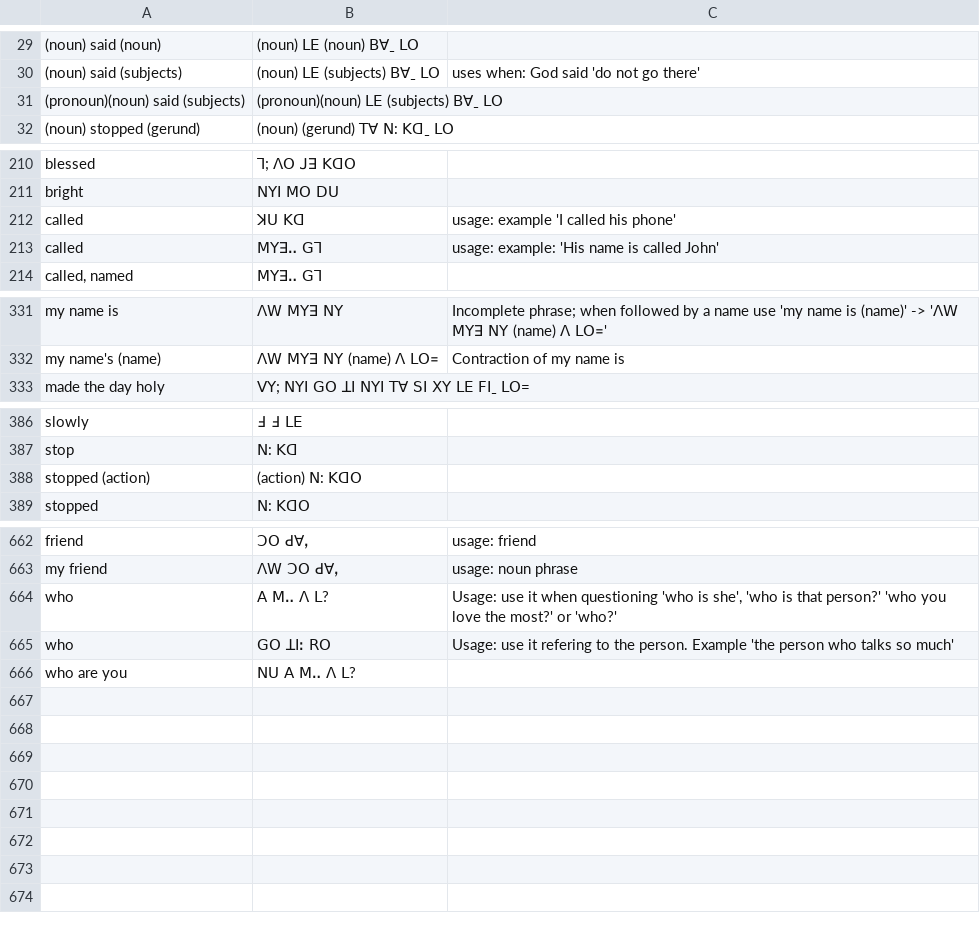
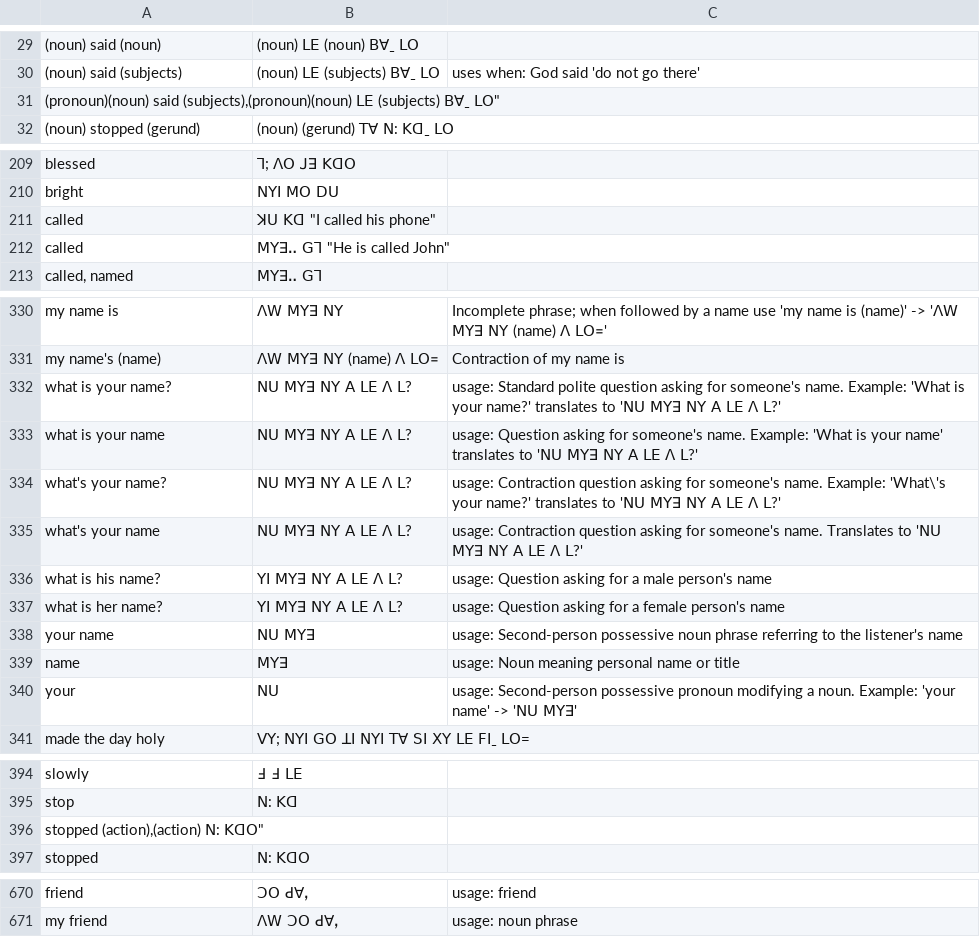
Before and after one commit to Gwasi/lisu-ngo-data, a CSV file: default_data.csv, drawn as a sheet; only a part is shown, gaps mark what is left out; removed rows and columns are numbered as before the commit, all else as after; the diff covers the shown part only; the diff names each change by its address in the sheet, - before the commit and + after, or states it on an @@ line.

Commit message:
Refining: what is (object)
333: "what is your name?","ꓠꓴ ꓟꓬꓱ ꓠꓬ ꓮ ꓡꓰ ꓥ ꓡ?","usage: Standard polite question asking for someone's name. Example: 'What is your name?' translates to 'ꓠꓴ ꓟꓬꓱ ꓠꓬ ꓮ ꓡꓰ ꓥ ꓡ?'"
334: "what is your name","ꓠꓴ ꓟꓬꓱ ꓠꓬ ꓮ ꓡꓰ ꓥ ꓡ?","usage: Question asking for someone's name. Example: 'What is your name' translates to 'ꓠꓴ ꓟꓬꓱ ꓠꓬ ꓮ ꓡꓰ ꓥ ꓡ?'"
335: "what's your name?","ꓠꓴ ꓟꓬꓱ ꓠꓬ ꓮ ꓡꓰ ꓥ ꓡ?","usage: Contraction question asking for someone's name. Example: 'What\'s your name?' translates to 'ꓠꓴ ꓟꓬꓱ ꓠꓬ ꓮ ꓡꓰ ꓥ ꓡ?'"
336: "what's your name","ꓠꓴ ꓟꓬꓱ ꓠꓬ ꓮ ꓡꓰ ꓥ ꓡ?","usage: Contraction question asking for someone's name. Translates to 'ꓠꓴ ꓟꓬꓱ ꓠꓬ ꓮ ꓡꓰ ꓥ ꓡ?'"
337: "what is his name?","ꓬꓲ ꓟꓬꓱ ꓠꓬ ꓮ ꓡꓰ ꓥ ꓡ?","usage: Question asking for a male person's name"
338: "what is her name?","ꓬꓲ ꓟꓬꓱ ꓠꓬ ꓮ ꓡꓰ ꓥ ꓡ?","usage: Question asking for a female person's name"
339: "your name","ꓠꓴ ꓟꓬꓱ","usage: Second-person possessive noun phrase referring to the listener's name"
340: "name","ꓟꓬꓱ","usage: Noun meaning personal name or title"
341: "your","ꓠꓴ","usage: Second-person possessive pronoun modifying a noun. Example: 'your name' -> 'ꓠꓴ ꓟꓬꓱ ꓠꓬ'"
Line 436: "what is (object)","(object) ꓠꓬ ꓮ ꓡꓰ ꓪ?","usage: Inquiring about an object or concept. For asking a person's name, use 'what is your name?' -> 'ꓠꓴ ꓟꓬꓱ ꓠꓬ ꓮ ꓡꓰ ꓥ ꓡ?'"

```diff
--- a/default_data.csv
+++ b/default_data.csv
-row 31: (pronoun)(noun) said (subjects) | (pronoun)(noun) ꓡꓰ (subjects) ꓐꓯˍ ꓡꓳ
+row 31: (pronoun)(noun) said (subjects),(pronoun)(noun) ꓡꓰ (subjects) ꓐꓯˍ ꓡꓳ"
-B211: ꓘꓴ ꓗꓷ
+B211: ꓘꓴ ꓗꓷ "I called his phone"
-C211: usage: example 'I called his phone'
+C211: (empty)
-B212: ꓟꓬꓱꓺ ꓖꓶ
+B212: ꓟꓬꓱꓺ ꓖꓶ "He is called John"
-C212: usage: example: 'His name is called John'
+C212: (empty)
+row 332: what is your name? | ꓠꓴ ꓟꓬꓱ ꓠꓬ ꓮ ꓡꓰ ꓥ ꓡ? | usage: Standard polite question asking for someone's name. Example: 'What is your name?' translates to 'ꓠꓴ ꓟꓬꓱ ꓠꓬ ꓮ ꓡꓰ ꓥ ꓡ?'
+row 333: what is your name | ꓠꓴ ꓟꓬꓱ ꓠꓬ ꓮ ꓡꓰ ꓥ ꓡ? | usage: Question asking for someone's name. Example: 'What is your name' translates to 'ꓠꓴ ꓟꓬꓱ ꓠꓬ ꓮ ꓡꓰ ꓥ ꓡ?'
+row 334: what's your name? | ꓠꓴ ꓟꓬꓱ ꓠꓬ ꓮ ꓡꓰ ꓥ ꓡ? | usage: Contraction question asking for someone's name. Example: 'What\'s your name?' translates to 'ꓠꓴ ꓟꓬꓱ ꓠꓬ ꓮ ꓡꓰ ꓥ ꓡ?'
+row 335: what's your name | ꓠꓴ ꓟꓬꓱ ꓠꓬ ꓮ ꓡꓰ ꓥ ꓡ? | usage: Contraction question asking for someone's name. Translates to 'ꓠꓴ ꓟꓬꓱ ꓠꓬ ꓮ ꓡꓰ ꓥ ꓡ?'
+row 336: what is his name? | ꓬꓲ ꓟꓬꓱ ꓠꓬ ꓮ ꓡꓰ ꓥ ꓡ? | usage: Question asking for a male person's name
+row 337: what is her name? | ꓬꓲ ꓟꓬꓱ ꓠꓬ ꓮ ꓡꓰ ꓥ ꓡ? | usage: Question asking for a female person's name
+row 338: your name | ꓠꓴ ꓟꓬꓱ | usage: Second-person possessive noun phrase referring to the listener's name
+row 339: name | ꓟꓬꓱ | usage: Noun meaning personal name or title
+row 340: your | ꓠꓴ | usage: Second-person possessive pronoun modifying a noun. Example: 'your name' -> 'ꓠꓴ ꓟꓬꓱ'
-row 388: stopped (action) | (action) ꓠ: ꓗꓷꓳ
+row 396: stopped (action),(action) ꓠ: ꓗꓷꓳ"
-row 664: who | ꓮ ꓟꓺ ꓥ ꓡ? | Usage: use it when questioning 'who is she', 'who is that person?' 'who you love the most?' or 'who?'
-row 665: who | ꓖꓳ ꓕꓲꓽ ꓣꓳ | Usage: use it refering to the person. Example 'the person who talks so much'
-row 666: who are you | ꓠꓴ ꓮ ꓟꓺ ꓥ ꓡ?
```
Also changed, not shown: 1 removed row and 4 edited cells elsewhere in this file.
